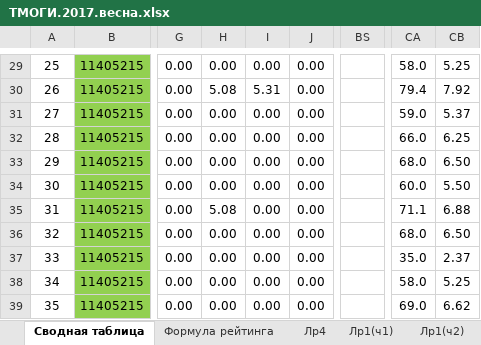
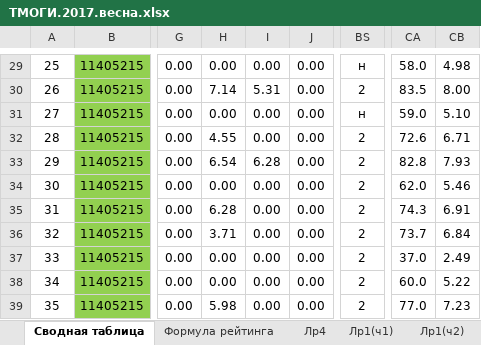
Before and after one commit to b490/rating, an Excel workbook: весна/ТМОГИ.2017.весна.xlsx, sheet Сводная таблица, drawn as a sheet; only a part is shown, gaps mark what is left out; values as stored, in another font and other column widths than the file's, no borders; conditional formats not drawn; the diff covers the shown part only; the diff names each change by its address in the sheet, - before the commit and + after, or states it on an @@ line.

```diff
--- a/весна/ТМОГИ.2017.весна.xlsx (sheet Сводная таблица)
+++ b/весна/ТМОГИ.2017.весна.xlsx (sheet Сводная таблица)
-BS29: (empty)
+BS29: н
-CB29: 5.25
+CB29: 4.98
-H30: 5.08
+H30: 7.14
-BS30: (empty)
+BS30: 2
-CA30: 79.4
+CA30: 83.5
-CB30: 7.92
+CB30: 8.00
-BS31: (empty)
+BS31: н
-CB31: 5.37
+CB31: 5.10
-H32: 0.00
+H32: 4.55
-BS32:BS39: (empty)
+BS32:BS39: 2
-CA32: 66.0
+CA32: 72.6
-CB32: 6.25
+CB32: 6.71
-H33: 0.00
+H33: 6.54
-I33: 0.00
+I33: 6.28
-CA33: 68.0
+CA33: 82.8
-CB33: 6.50
+CB33: 7.93
-CA34: 60.0
+CA34: 62.0
-CB34: 5.50
+CB34: 5.46
-H35: 5.08
+H35: 6.28
-CA35: 71.1
+CA35: 74.3
-CB35: 6.88
+CB35: 6.91
-H36: 0.00
+H36: 3.71
-CA36: 68.0
+CA36: 73.7
-CB36: 6.50
+CB36: 6.84
-CA37: 35.0
+CA37: 37.0
-CB37: 2.37
+CB37: 2.49
-CA38: 58.0
+CA38: 60.0
-CB38: 5.25
+CB38: 5.22
-H39: 0.00
+H39: 5.98
-CA39: 69.0
+CA39: 77.0
-CB39: 6.62
+CB39: 7.23
```
Also changed, not shown: 9 added rows, 9 removed rows and 169 edited cells elsewhere in this sheet, sheet Лр1(ч1), sheet Лист2, sheet Лр1(ч2).
